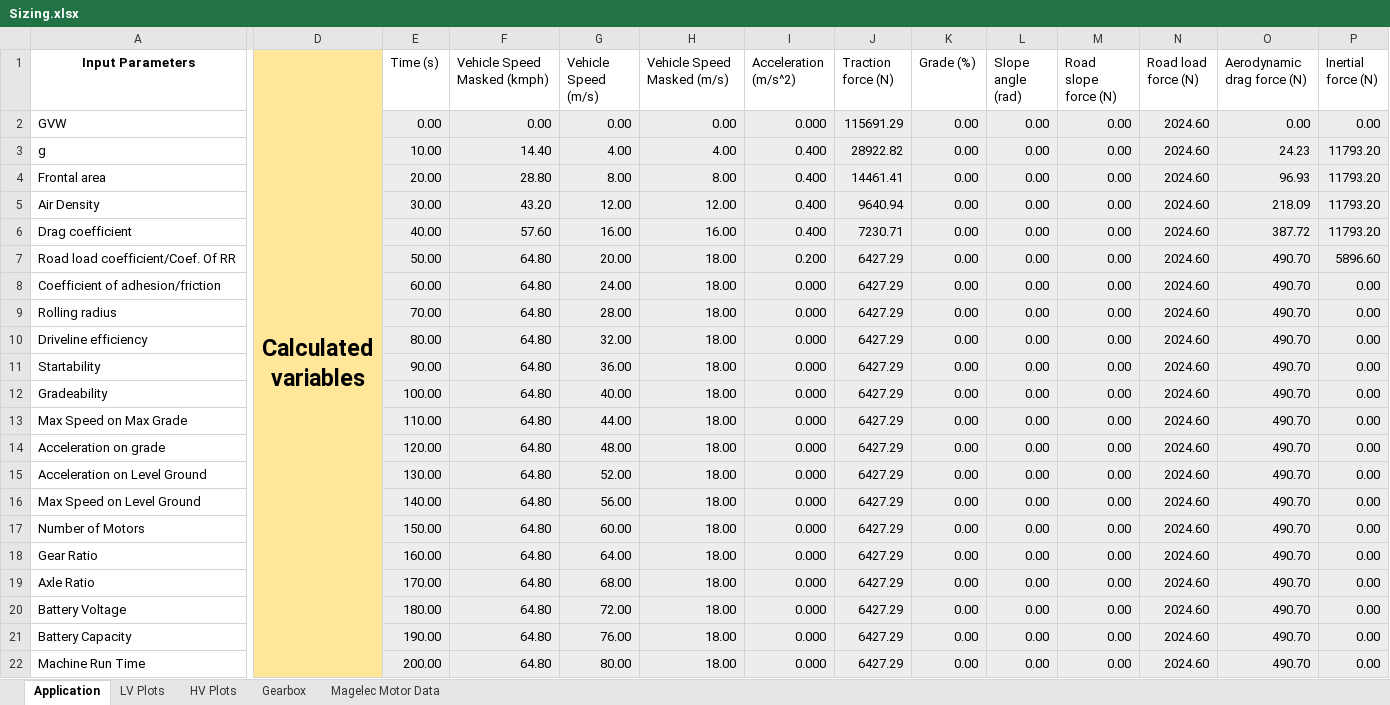
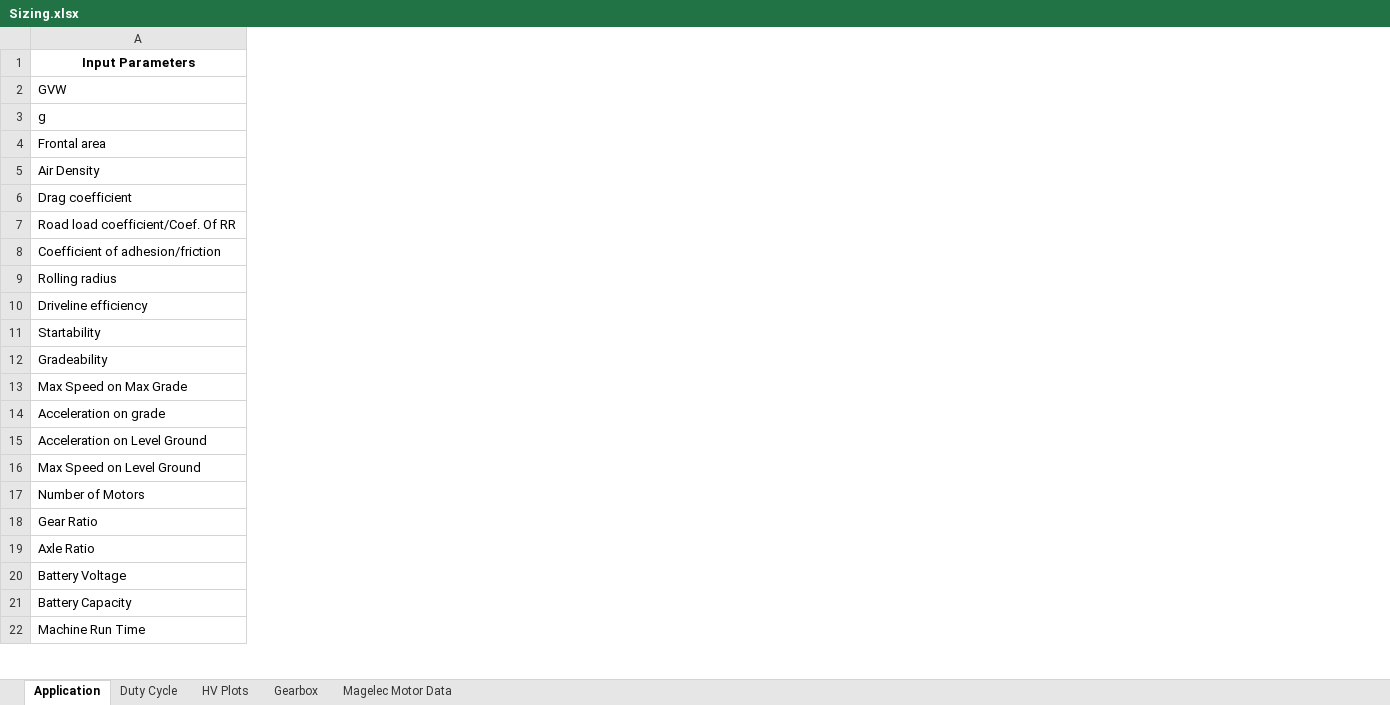
Before and after one commit to OmniPowertrainTechnologies/ElectricMotors, an Excel workbook: Sizing/Sizing.xlsx, sheet Application, drawn as a sheet; only a part is shown, gaps mark what is left out; values as stored, in another font and other column widths than the file's, no borders; charts and pictures and table styles not drawn; the diff covers the shown part only; the diff names each change by its address in the sheet, - before the commit and + after, or states it on an @@ line.

```diff
--- a/Sizing/Sizing.xlsx (sheet Application)
+++ b/Sizing/Sizing.xlsx (sheet Application)
-sheet tab: LV Plots
+sheet tab: Duty Cycle
-column D (Calculated variables), empty
-column E (Time (s)), rows 2-22: 0.00 | 10.00 | 20.00 | 30.00 | 40.00 | 50.00 | 60.00 | 70.00 | 80.00 | 90.00 | 100.00 | 110.00 | 120.00 | 130.00 | 140.00 | 150.00 | 160.00 | 170.00 | 180.00 | 190.00 | 200.00
-column F (Vehicle Speed Masked (kmph)), rows 2-22: 0.00 | 14.40 | 28.80 | 43.20 | 57.60 | 64.80 | 64.80 | 64.80 | 64.80 | 64.80 | 64.80 | 64.80 | 64.80 | 64.80 | 64.80 | 64.80 | 64.80 | 64.80 | 64.80 | 64.80 | 64.80
-column G (Vehicle Speed (m/s)), rows 2-22: 0.00 | 4.00 | 8.00 | 12.00 | 16.00 | 20.00 | 24.00 | 28.00 | 32.00 | 36.00 | 40.00 | 44.00 | 48.00 | 52.00 | 56.00 | 60.00 | 64.00 | 68.00 | 72.00 | 76.00 | 80.00
-column H (Vehicle Speed Masked (m/s)), rows 2-22: 0.00 | 4.00 | 8.00 | 12.00 | 16.00 | 18.00 | 18.00 | 18.00 | 18.00 | 18.00 | 18.00 | 18.00 | 18.00 | 18.00 | 18.00 | 18.00 | 18.00 | 18.00 | 18.00 | 18.00 | 18.00
-column I (Acceleration (m/s^2)), rows 2-22: 0.000 | 0.400 | 0.400 | 0.400 | 0.400 | 0.200 | 0.000 | 0.000 | 0.000 | 0.000 | 0.000 | 0.000 | 0.000 | 0.000 | 0.000 | 0.000 | 0.000 | 0.000 | 0.000 | 0.000 | 0.000
-column J (Traction force (N)), rows 2-22: 115691.29 | 28922.82 | 14461.41 | 9640.94 | 7230.71 | 6427.29 | 6427.29 | 6427.29 | 6427.29 | 6427.29 | 6427.29 | 6427.29 | 6427.29 | 6427.29 | 6427.29 | 6427.29 | 6427.29 | 6427.29 | 6427.29 | 6427.29 | 6427.29
-column K (Grade (%)), rows 2-22: all 0.00
-column L (Slope angle (rad)), rows 2-22: all 0.00
-column M (Road slope force (N)), rows 2-22: all 0.00
-column N (Road load force (N)), rows 2-22: all 2024.60
-column O (Aerodynamic drag force (N)), rows 2-22: 0.00 | 24.23 | 96.93 | 218.09 | 387.72 | 490.70 | 490.70 | 490.70 | 490.70 | 490.70 | 490.70 | 490.70 | 490.70 | 490.70 | 490.70 | 490.70 | 490.70 | 490.70 | 490.70 | 490.70 | 490.70
-column P (Inertial force (N)), rows 2-22: 0.00 | 11793.20 | 11793.20 | 11793.20 | 11793.20 | 5896.60 | 0.00 | 0.00 | 0.00 | 0.00 | 0.00 | 0.00 | 0.00 | 0.00 | 0.00 | 0.00 | 0.00 | 0.00 | 0.00 | 0.00 | 0.00
```
Also changed, not shown: 12 removed rows, 16 removed columns, 15 edited cells and cell formats elsewhere in this sheet, charts or pictures.
